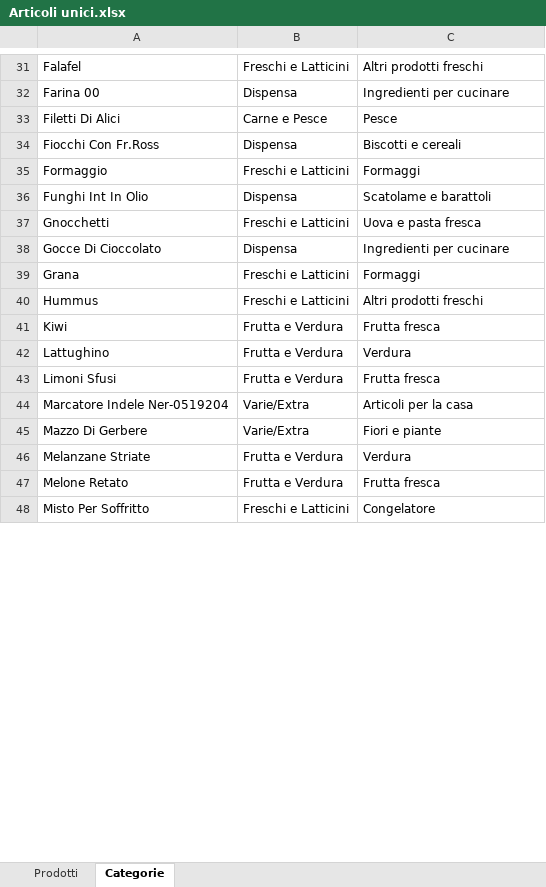
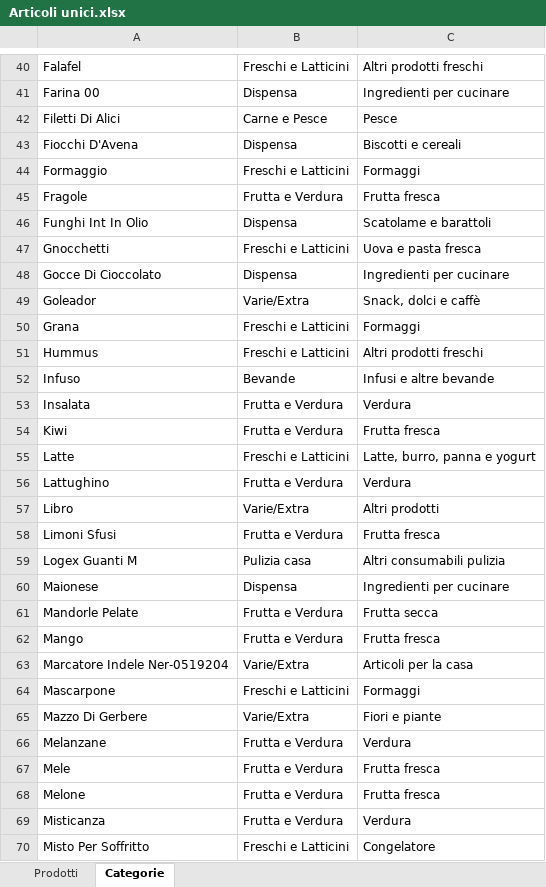
Before and after one commit to daniele-spd/Scontrini-spesa-Lidl, an Excel workbook: Articoli unici.xlsx, sheet Categorie, drawn as a sheet; only a part is shown, gaps mark what is left out; values as stored, in another font and other column widths than the file's, no borders; table styles not drawn; addresses are those after the commit; the diff covers the shown part only; the diff names each change by its address in the sheet, - before the commit and + after, or states it on an @@ line.

```diff
--- a/Articoli unici.xlsx (sheet Categorie)
+++ b/Articoli unici.xlsx (sheet Categorie)
-A43: Fiocchi Con Fr.Ross
+A43: Fiocchi D'Avena
+row 45: Fragole | Frutta e Verdura | Frutta fresca
+row 49: Goleador | Varie/Extra | Snack, dolci e caffè
+row 52: Infuso | Bevande | Infusi e altre bevande
+row 53: Insalata | Frutta e Verdura | Verdura
+row 55: Latte | Freschi e Latticini | Latte, burro, panna e yogurt
+row 57: Libro | Varie/Extra | Altri prodotti
+row 59: Logex Guanti M | Pulizia casa | Altri consumabili pulizia
+row 60: Maionese | Dispensa | Ingredienti per cucinare
+row 61: Mandorle Pelate | Frutta e Verdura | Frutta secca
+row 62: Mango | Frutta e Verdura | Frutta fresca
+row 64: Mascarpone | Freschi e Latticini | Formaggi
-A66: Melanzane Striate
+A66: Melanzane
+row 67: Mele | Frutta e Verdura | Frutta fresca
-A68: Melone Retato
+A68: Melone
+row 69: Misticanza | Frutta e Verdura | Verdura
```
Also changed, not shown: 29 added rows, 4 removed rows and 5 edited cells elsewhere in this sheet, sheet Prodotti, formulas that keep their value, 38 other files.
